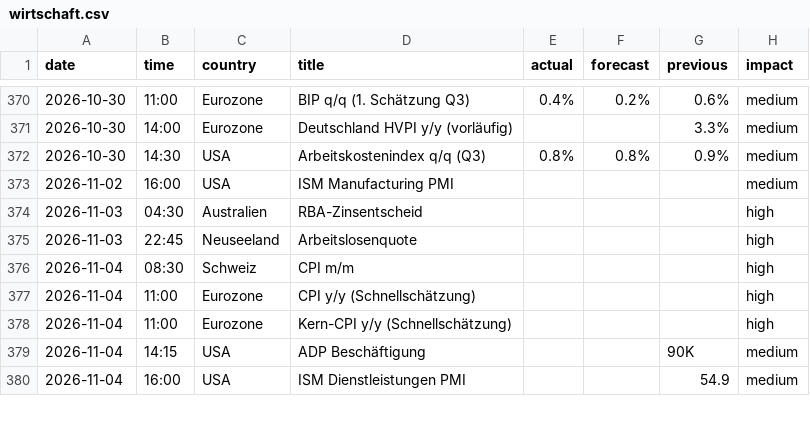
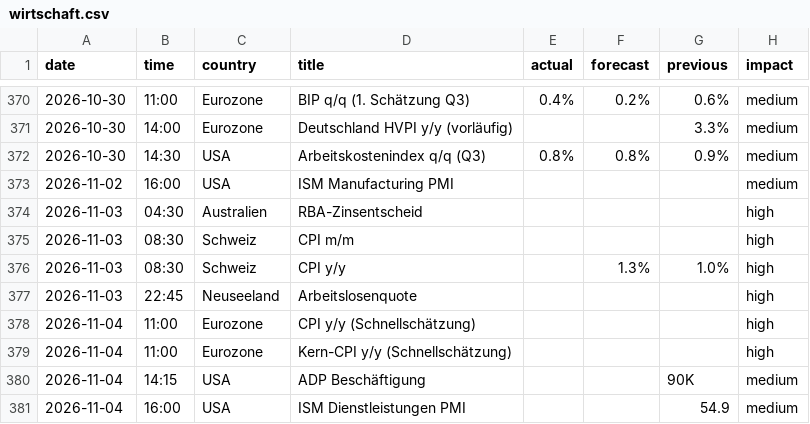
Before and after one commit to michelbrueck25-eng/journal-daten, a CSV file: wirtschaft.csv, drawn as a sheet; only a part is shown, gaps mark what is left out.

```diff
--- a/wirtschaft.csv
+++ b/wirtschaft.csv
@@ -374,4 +374,5 @@ date,time,country,title,actual,forecast,previous,impact
 2026-11-03,04:30,Australien,RBA-Zinsentscheid,,,,high
+2026-11-03,08:30,Schweiz,CPI m/m,,,,high
+2026-11-03,08:30,Schweiz,CPI y/y,,1.3%,1.0%,high
 2026-11-03,22:45,Neuseeland,Arbeitslosenquote,,,,high
-2026-11-04,08:30,Schweiz,CPI m/m,,,,high
 2026-11-04,11:00,Eurozone,CPI y/y (Schnellschätzung),,,,high
```
Also changed, not shown: 3 other files.
